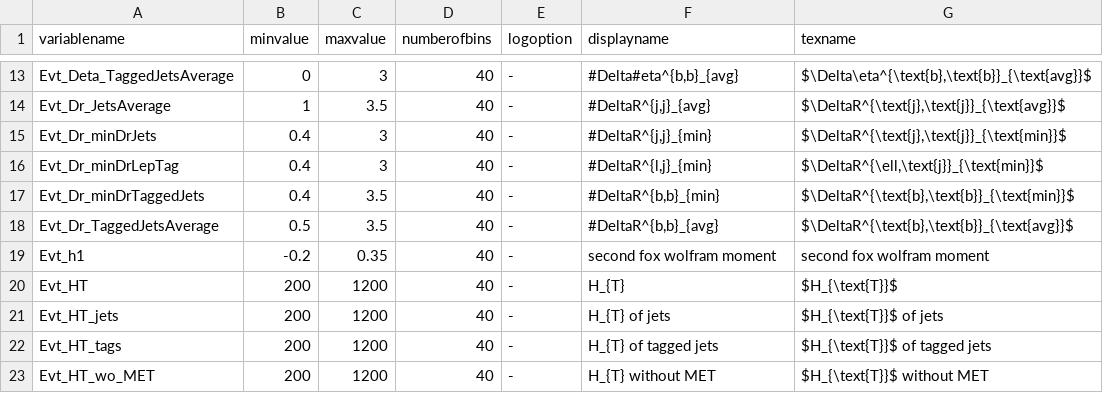
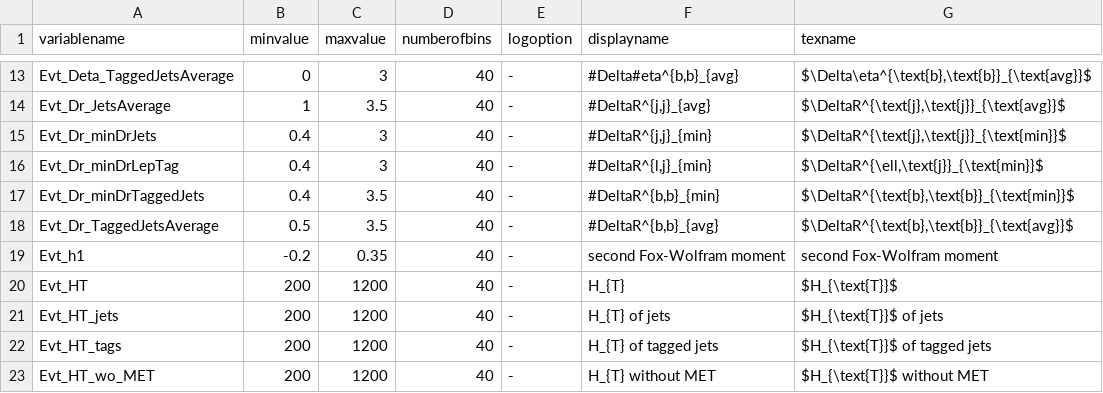
Before and after one commit to kit-cn-cms/DRACO-MLfoy, a CSV file: pyrootsOfTheCaribbean/plot_configs/variableConfig.csv, drawn as a sheet; only a part is shown, gaps mark what is left out.

Commit message:
fox wolfram typo

```diff
--- a/pyrootsOfTheCaribbean/plot_configs/variableConfig.csv
+++ b/pyrootsOfTheCaribbean/plot_configs/variableConfig.csv
@@ -18,3 +18,3 @@ Evt_Dr_minDrTaggedJets,0.4,3.5,40,-,"#DeltaR^{b,b}_{min}","$\DeltaR^{\text{b},\t
 Evt_Dr_TaggedJetsAverage,0.5,3.5,40,-,"#DeltaR^{b,b}_{avg}","$\DeltaR^{\text{b},\text{b}}_{\text{avg}}$"
-Evt_h1,-0.2,0.35,40,-,second fox wolfram moment,second fox wolfram moment
+Evt_h1,-0.2,0.35,40,-,second Fox-Wolfram moment,second Fox-Wolfram moment
 Evt_HT,200,1200,40,-,H_{T},$H_{\text{T}}$
```
Also changed, not shown: 1 other file.
